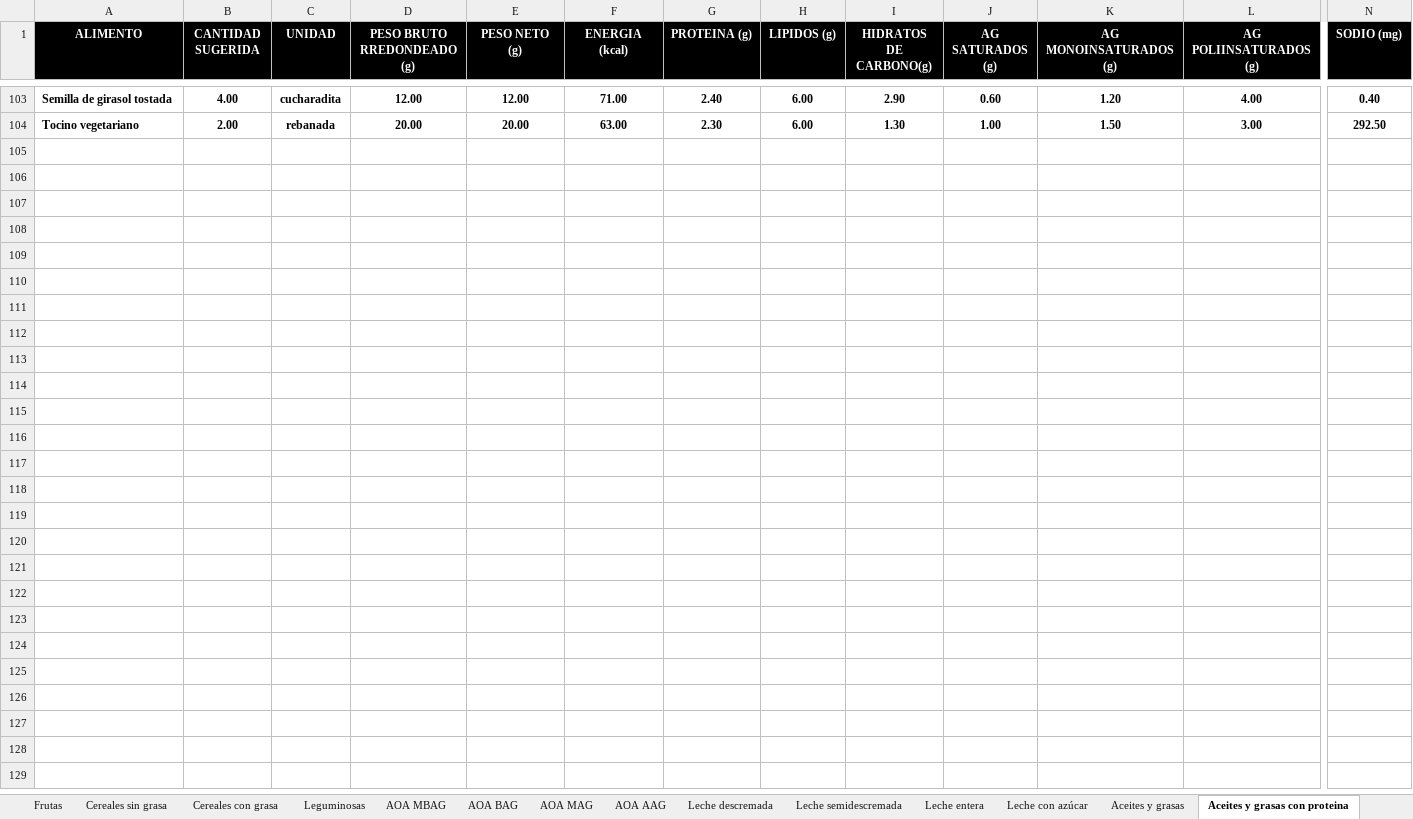
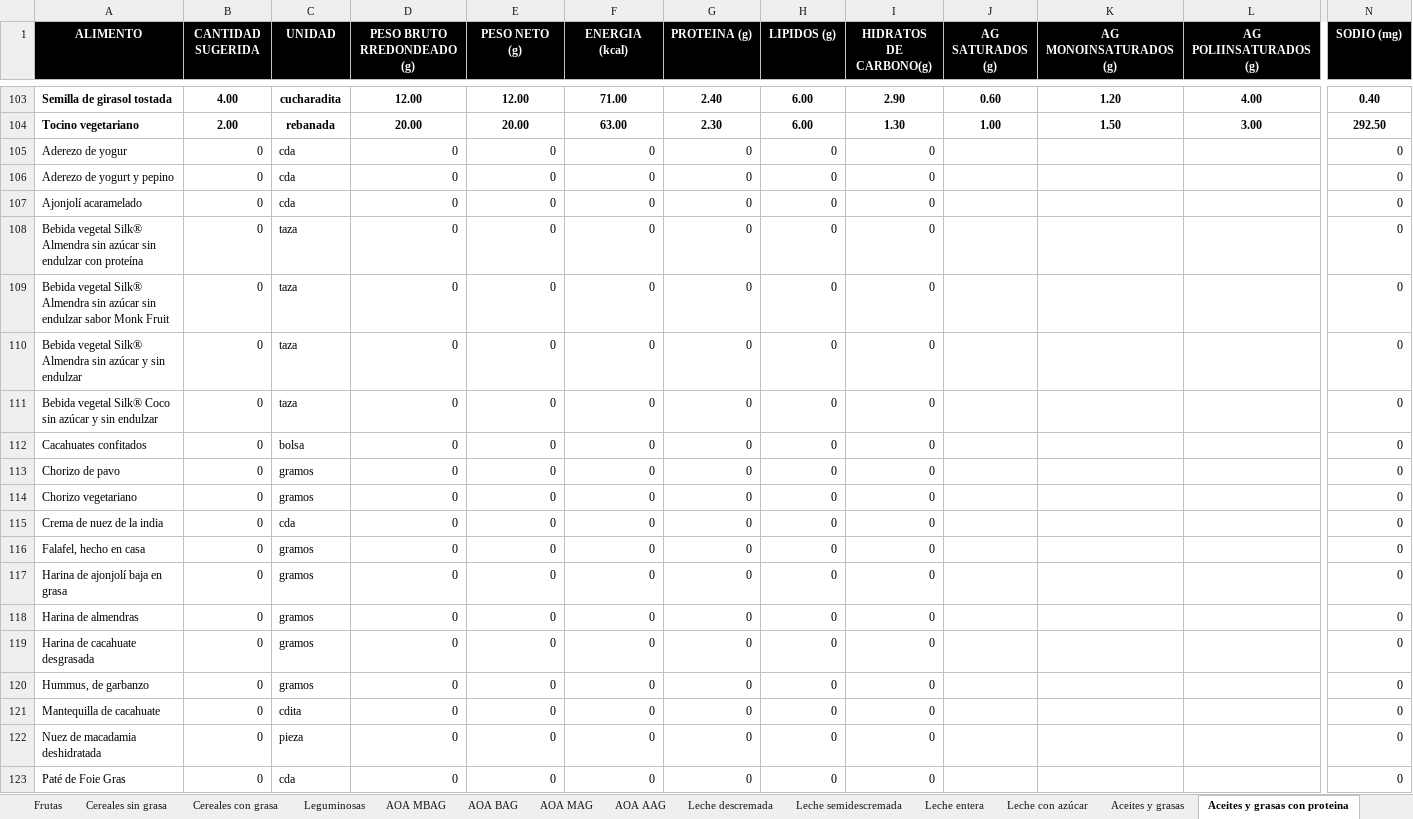
Before and after one commit to 01irving/Nutricion_deportivaa, an Excel workbook: SMAE-5.xlsx, sheet Aceites y grasas con proteina, drawn as a sheet; only a part is shown, gaps mark what is left out; values as stored, in another font and other column widths than the file's, no borders; rows hold the shown columns only; the diff covers the shown part only; the diff names each change by its address in the sheet, - before the commit and + after, or states it on an @@ line.

```diff
--- a/SMAE-5.xlsx (sheet Aceites y grasas con proteina)
+++ b/SMAE-5.xlsx (sheet Aceites y grasas con proteina)
+row 105: Aderezo de yogur | 0 | cda | 0 | 0 | 0 | 0 | 0 | 0 |  |  |  | 0
+row 106: Aderezo de yogurt y pepino | 0 | cda | 0 | 0 | 0 | 0 | 0 | 0 |  |  |  | 0
+row 107: Ajonjolí acaramelado | 0 | cda | 0 | 0 | 0 | 0 | 0 | 0 |  |  |  | 0
+row 108: Bebida vegetal Silk® Almendra sin azúcar sin endulzar con proteína | 0 | taza | 0 | 0 | 0 | 0 | 0 | 0 |  |  |  | 0
+row 109: Bebida vegetal Silk® Almendra sin azúcar sin endulzar sabor Monk Fruit | 0 | taza | 0 | 0 | 0 | 0 | 0 | 0 |  |  |  | 0
+row 110: Bebida vegetal Silk® Almendra sin azúcar y sin endulzar | 0 | taza | 0 | 0 | 0 | 0 | 0 | 0 |  |  |  | 0
+row 111: Bebida vegetal Silk® Coco sin azúcar y sin endulzar | 0 | taza | 0 | 0 | 0 | 0 | 0 | 0 |  |  |  | 0
+row 112: Cacahuates confitados | 0 | bolsa | 0 | 0 | 0 | 0 | 0 | 0 |  |  |  | 0
+row 113: Chorizo de pavo | 0 | gramos | 0 | 0 | 0 | 0 | 0 | 0 |  |  |  | 0
+row 114: Chorizo vegetariano | 0 | gramos | 0 | 0 | 0 | 0 | 0 | 0 |  |  |  | 0
+row 115: Crema de nuez de la india | 0 | cda | 0 | 0 | 0 | 0 | 0 | 0 |  |  |  | 0
+row 116: Falafel, hecho en casa | 0 | gramos | 0 | 0 | 0 | 0 | 0 | 0 |  |  |  | 0
+row 117: Harina de ajonjolí baja en grasa | 0 | gramos | 0 | 0 | 0 | 0 | 0 | 0 |  |  |  | 0
+row 118: Harina de almendras | 0 | gramos | 0 | 0 | 0 | 0 | 0 | 0 |  |  |  | 0
+row 119: Harina de cacahuate desgrasada | 0 | gramos | 0 | 0 | 0 | 0 | 0 | 0 |  |  |  | 0
+row 120: Hummus, de garbanzo | 0 | gramos | 0 | 0 | 0 | 0 | 0 | 0 |  |  |  | 0
+row 121: Mantequilla de cacahuate | 0 | cdita | 0 | 0 | 0 | 0 | 0 | 0 |  |  |  | 0
+row 122: Nuez de macadamia deshidratada | 0 | pieza | 0 | 0 | 0 | 0 | 0 | 0 |  |  |  | 0
+row 123: Paté de Foie Gras | 0 | cda | 0 | 0 | 0 | 0 | 0 | 0 |  |  |  | 0
```
Also changed, not shown: 13 added rows elsewhere in this sheet, sheet Cereales con grasa, sheet Azucares sin grasa, sheet Cereales sin grasa, sheet Verduras, sheet Frutas, sheet Azucares con grasa, 12 more sheets, 17 other files.
